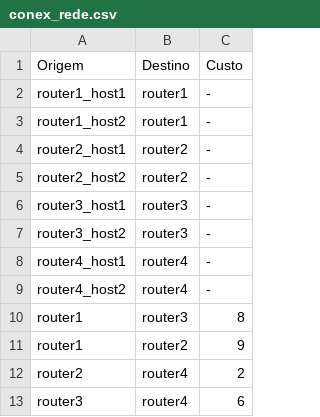
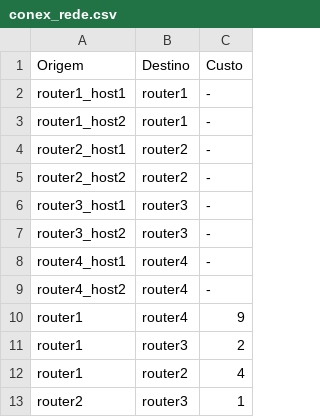
Before and after one commit to WalisonWeudes/Redes_trabai, a CSV file: router/conex_rede.csv, drawn as a sheet.

Commit message:
Refactor docker-compose.yml for network configuration consistency; remove ping.sh script; update conex_rede.csv for accurate routing costs

```diff
--- a/router/conex_rede.csv
+++ b/router/conex_rede.csv
@@ -9,5 +9,5 @@ router4_host1,router4,-
 router4_host2,router4,-
-router1,router3,8
-router1,router2,9
-router2,router4,2
-router3,router4,6
+router1,router4,9
+router1,router3,2
+router1,router2,4
+router2,router3,1
```
Also changed, not shown: 4 other files.
